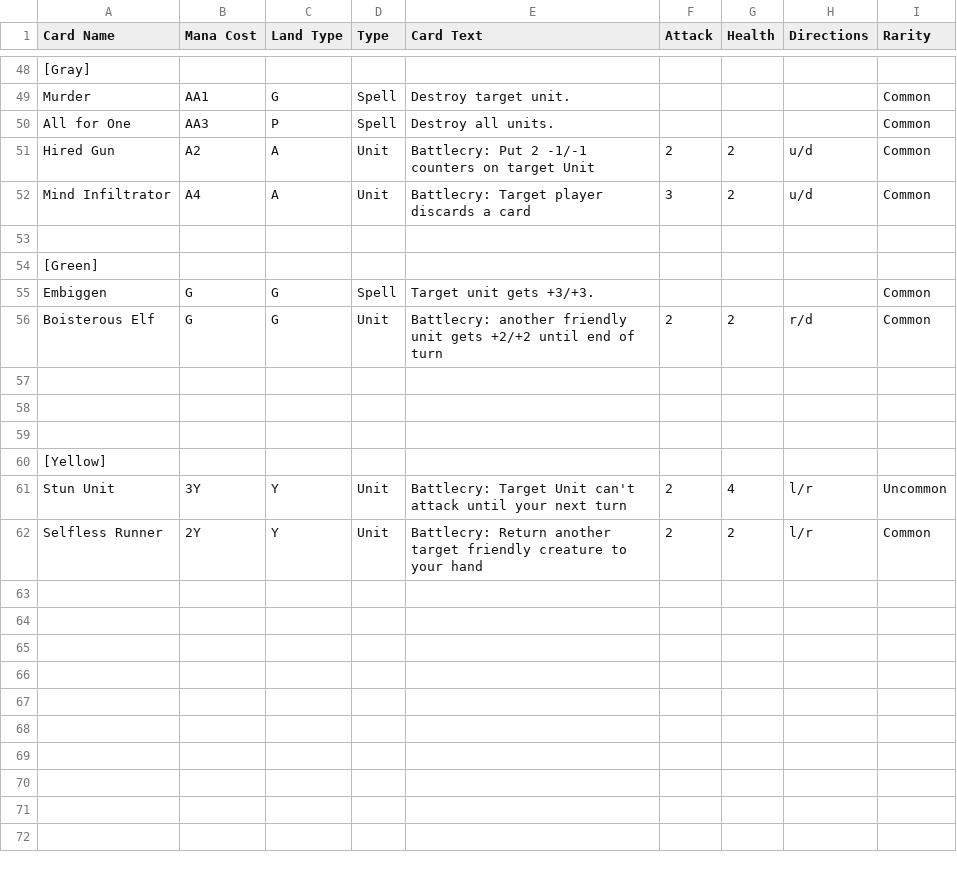
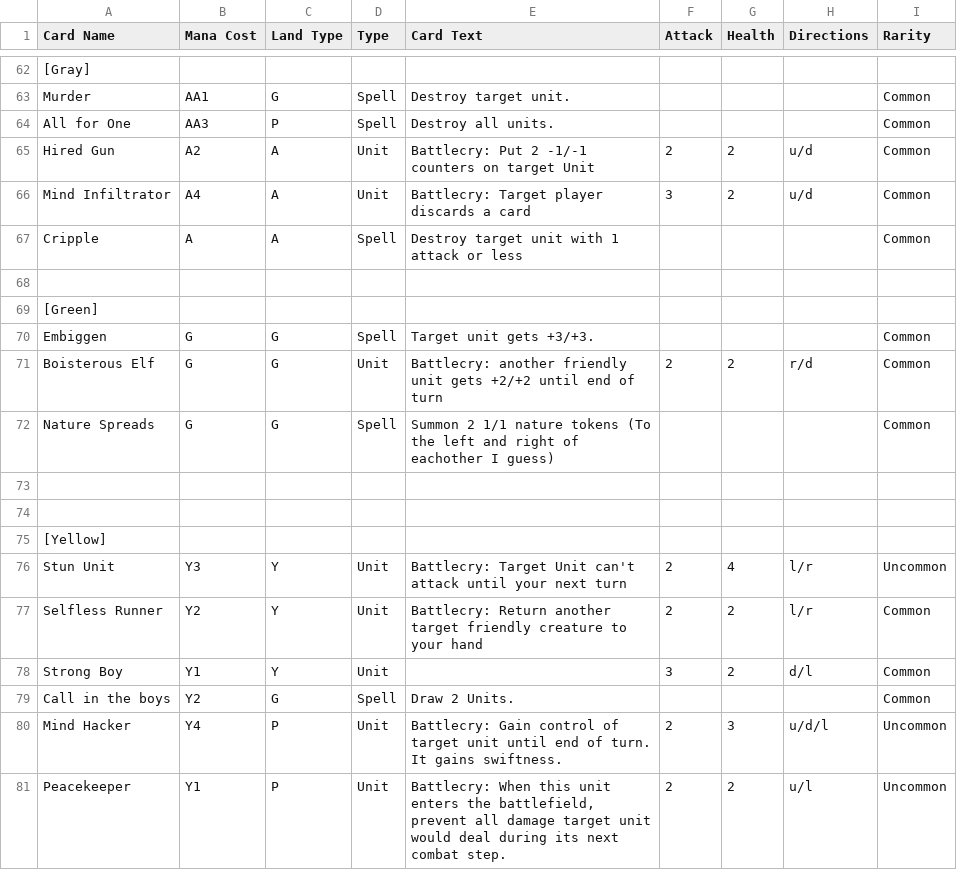
Before and after one commit to Saruto/CoolCardCreator, a CSV file: Assets/Resources/Card Database.csv, drawn as a sheet; only a part is shown, gaps mark what is left out; addresses are those after the commit; the diff covers the shown part only; the diff names each change by its address in the sheet, - before the commit and + after, or states it on an @@ line.

```diff
--- a/Assets/Resources/Card Database.csv
+++ b/Assets/Resources/Card Database.csv
+row 67: Cripple | A | A | Spell | Destroy target unit with 1 attack or less |  |  |  | Common
-row 72: (empty)
+row 72: Nature Spreads | G | G | Spell | Summon 2 1/1 nature tokens (To the left and right of eachother I guess) |  |  |  | Common
-B76 (Mana Cost): 3Y
+B76 (Mana Cost): Y3
-B77 (Mana Cost): 2Y
+B77 (Mana Cost): Y2
+row 78: Strong Boy | Y1 | Y | Unit |  | 3 | 2 | d/l | Common
+row 79: Call in the boys | Y2 | G | Spell | Draw 2 Units. |  |  |  | Common
+row 80: Mind Hacker | Y4 | P | Unit | Battlecry: Gain control of target unit until end of turn. It gains swiftness. | 2 | 3 | u/d/l | Uncommon
+row 81: Peacekeeper | Y1 | P | Unit | Battlecry: When this unit enters the battlefield, prevent all damage target unit would deal during its next combat step. | 2 | 2 | u/l | Uncommon
```
Also changed, not shown: 14 added rows elsewhere in this file.
